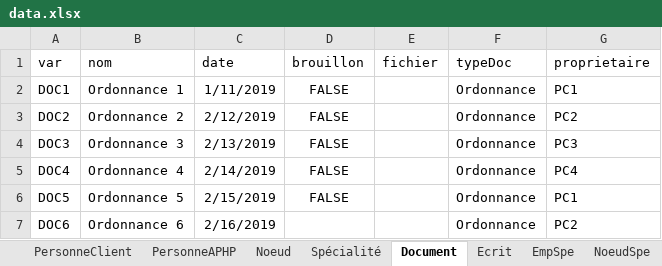
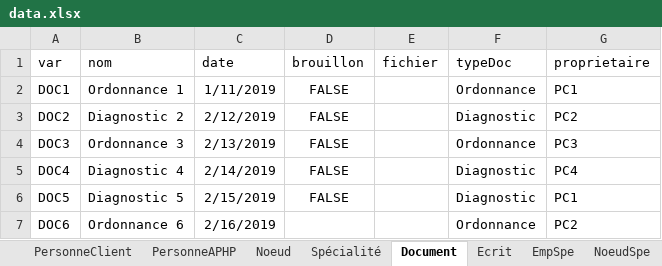
Before and after one commit to Wammouial/pomme, an Excel workbook: server/delire/data.xlsx, sheet Document, drawn as a sheet; values as stored, in another font and other column widths than the file's, no borders; the diff names each change by its address in the sheet, - before the commit and + after, or states it on an @@ line.

```diff
--- a/server/delire/data.xlsx (sheet Document)
+++ b/server/delire/data.xlsx (sheet Document)
-B3 (nom): Ordonnance 2
+B3 (nom): Diagnostic 2
-F3 (typeDoc): Ordonnance
+F3 (typeDoc): Diagnostic
-B5 (nom): Ordonnance 4
+B5 (nom): Diagnostic 4
-F5:F6 (typeDoc): Ordonnance
+F5:F6 (typeDoc): Diagnostic
-B6 (nom): Ordonnance 5
+B6 (nom): Diagnostic 5
```
Also changed, not shown: 6 other files.
